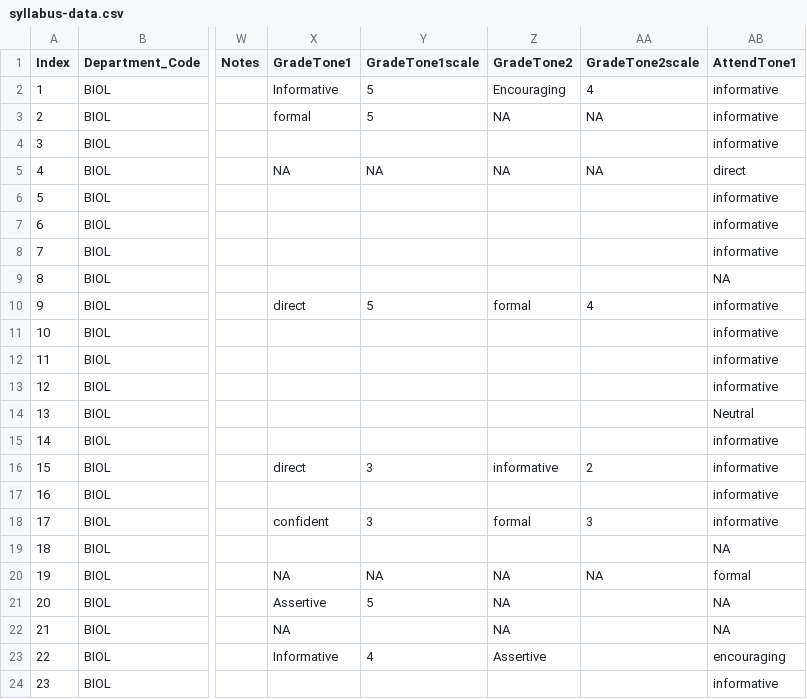
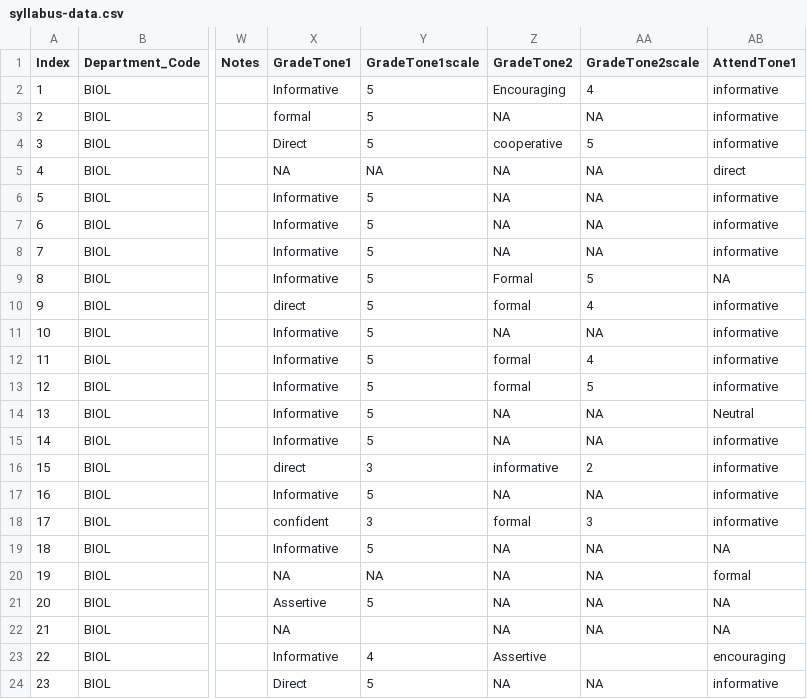
Before and after one commit to MajewskaLab/syllabus-review-project, a CSV file: syllabus-data.csv, drawn as a sheet; only a part is shown, gaps mark what is left out; the diff covers the shown part only; the diff names each change by its address in the sheet, - before the commit and + after, or states it on an @@ line.

Commit message:
Grading policy tones

```diff
--- a/syllabus-data.csv
+++ b/syllabus-data.csv
-X4 (GradeTone1): (empty)
+X4 (GradeTone1): Direct
-Y4 (GradeTone1scale): (empty)
+Y4 (GradeTone1scale): 5
-Z4 (GradeTone2): (empty)
+Z4 (GradeTone2): cooperative
-AA4 (GradeTone2scale): (empty)
+AA4 (GradeTone2scale): 5
-X6:X9 (GradeTone1): (empty)
+X6:X9 (GradeTone1): Informative
-Y6:Y9 (GradeTone1scale): (empty)
+Y6:Y9 (GradeTone1scale): 5
-Z6:Z8 (GradeTone2): (empty)
+Z6:Z8 (GradeTone2): NA
-AA6:AA8 (GradeTone2scale): (empty)
+AA6:AA8 (GradeTone2scale): NA
-Z9 (GradeTone2): (empty)
+Z9 (GradeTone2): Formal
-AA9 (GradeTone2scale): (empty)
+AA9 (GradeTone2scale): 5
-X11:X15 (GradeTone1): (empty)
+X11:X15 (GradeTone1): Informative
-Y11:Y15 (GradeTone1scale): (empty)
+Y11:Y15 (GradeTone1scale): 5
-Z11 (GradeTone2): (empty)
+Z11 (GradeTone2): NA
-AA11 (GradeTone2scale): (empty)
+AA11 (GradeTone2scale): NA
-Z12:Z13 (GradeTone2): (empty)
+Z12:Z13 (GradeTone2): formal
-AA12 (GradeTone2scale): (empty)
+AA12 (GradeTone2scale): 4
-AA13 (GradeTone2scale): (empty)
+AA13 (GradeTone2scale): 5
-Z14:Z15 (GradeTone2): (empty)
+Z14:Z15 (GradeTone2): NA
-AA14:AA15 (GradeTone2scale): (empty)
+AA14:AA15 (GradeTone2scale): NA
-X17 (GradeTone1): (empty)
+X17 (GradeTone1): Informative
-Y17 (GradeTone1scale): (empty)
+Y17 (GradeTone1scale): 5
-Z17 (GradeTone2): (empty)
+Z17 (GradeTone2): NA
-AA17 (GradeTone2scale): (empty)
+AA17 (GradeTone2scale): NA
-X19 (GradeTone1): (empty)
+X19 (GradeTone1): Informative
-Y19 (GradeTone1scale): (empty)
+Y19 (GradeTone1scale): 5
-Z19 (GradeTone2): (empty)
+Z19 (GradeTone2): NA
-AA19 (GradeTone2scale): (empty)
+AA19 (GradeTone2scale): NA
-AA21:AA22 (GradeTone2scale): (empty)
+AA21:AA22 (GradeTone2scale): NA
-X24 (GradeTone1): (empty)
+X24 (GradeTone1): Direct
-Y24 (GradeTone1scale): (empty)
+Y24 (GradeTone1scale): 5
-Z24 (GradeTone2): (empty)
+Z24 (GradeTone2): NA
-AA24 (GradeTone2scale): (empty)
+AA24 (GradeTone2scale): NA
```
Also changed, not shown: 75 edited cells elsewhere in this file, 1 other file.
